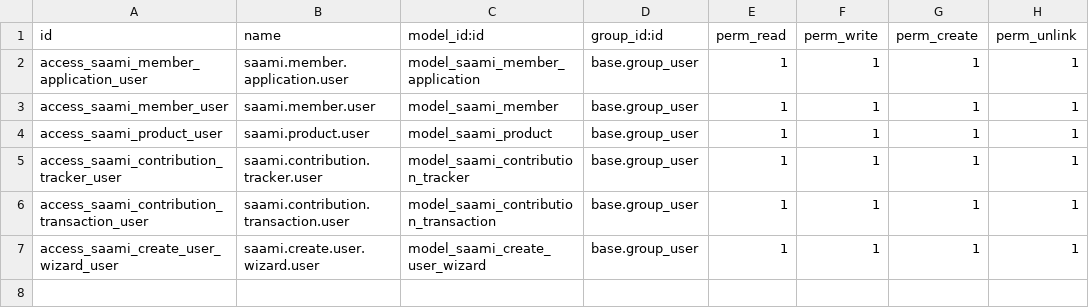
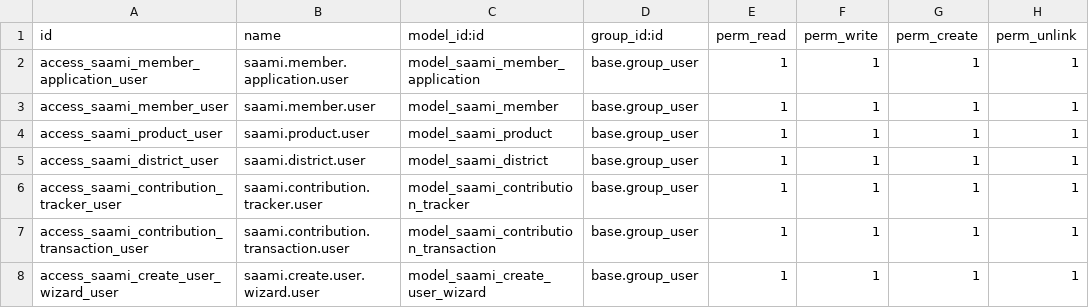
Before and after one commit to musab-mahad/saami, a CSV file: saami/security/ir.model.access.csv, drawn as a sheet.

Commit message:
feat: add Somali regions and districts master data, views, and locations api

```diff
--- a/saami/security/ir.model.access.csv
+++ b/saami/security/ir.model.access.csv
@@ -4,2 +4,3 @@ access_saami_member_user,saami.member.user,model_saami_member,base.group_user,1,
 access_saami_product_user,saami.product.user,model_saami_product,base.group_user,1,1,1,1
+access_saami_district_user,saami.district.user,model_saami_district,base.group_user,1,1,1,1
 access_saami_contribution_tracker_user,saami.contribution.tracker.user,model_saami_contribution_tracker,base.group_user,1,1,1,1
```
Also changed, not shown: 12 other files.
